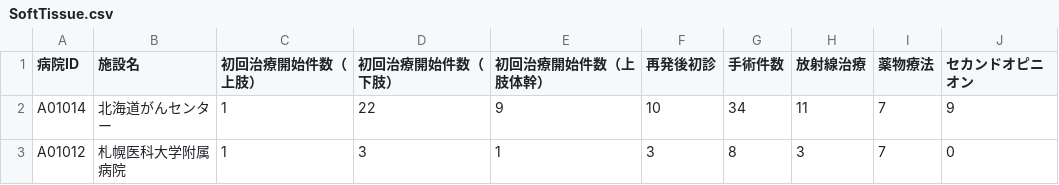
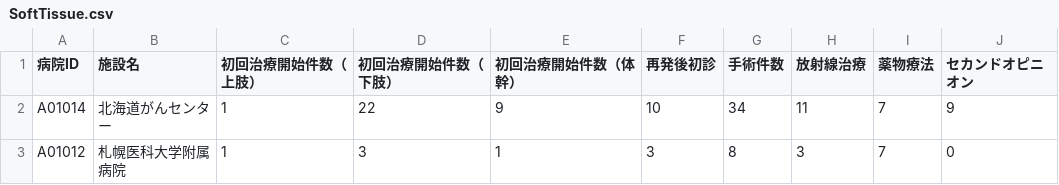
Before and after one commit to yo4raw/rare_cancer_facility_search, a CSV file: csv/SoftTissue.csv, drawn as a sheet; only a part is shown.

```diff
--- a/csv/SoftTissue.csv
+++ b/csv/SoftTissue.csv
@@ -1,2 +1,2 @@
-病院ID,施設名,初回治療開始件数（上肢）,初回治療開始件数（下肢）,初回治療開始件数（上肢体幹）,再発後初診,手術件数,放射線治療,薬物療法,セカンドオピニオン
+病院ID,施設名,初回治療開始件数（上肢）,初回治療開始件数（下肢）,初回治療開始件数（体幹）,再発後初診,手術件数,放射線治療,薬物療法,セカンドオピニオン
 A01014,北海道がんセンター,1,22,9,10,34,11,7,9
```
Also changed, not shown: 7 other files.
